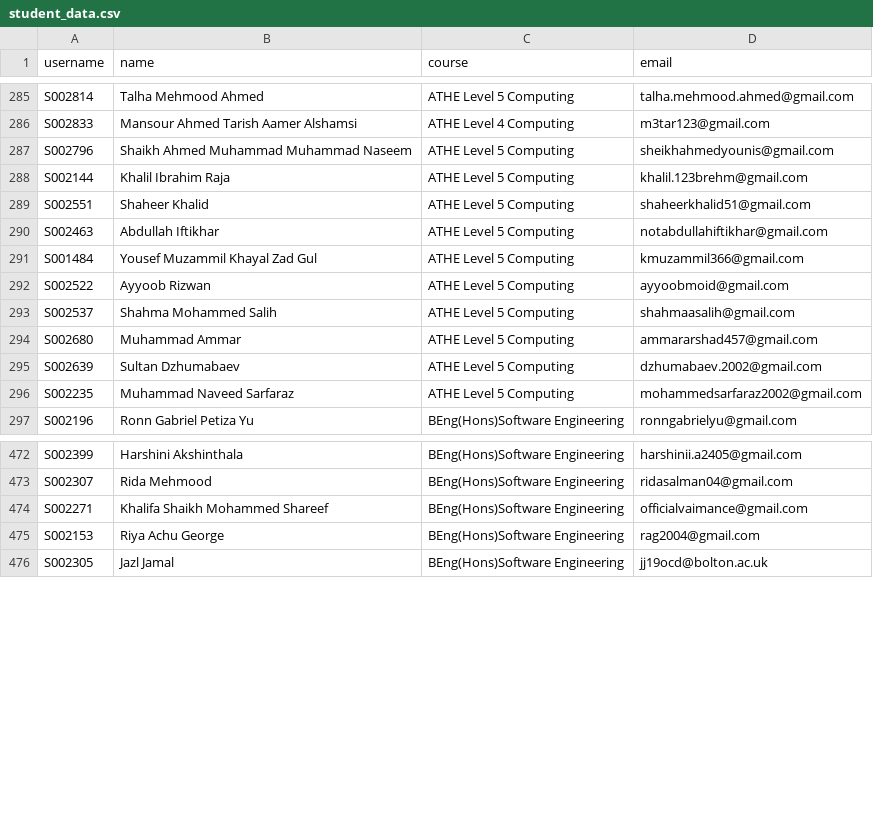
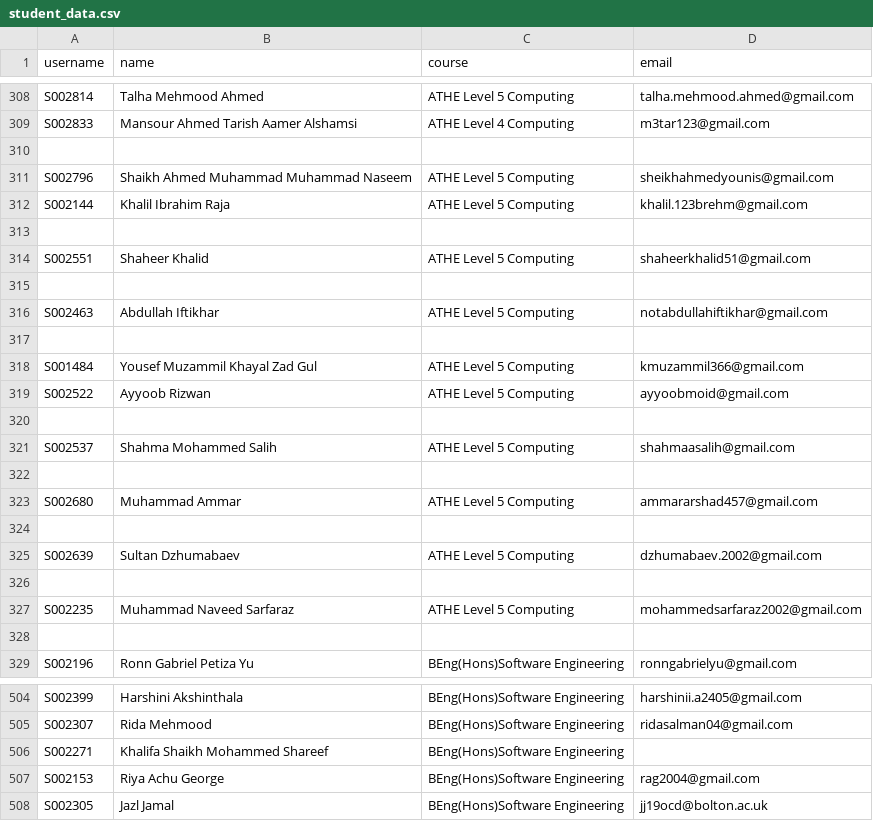
Before and after one commit to lemoninabag/winc-elections, a CSV file: student_data.csv, drawn as a sheet; only a part is shown, gaps mark what is left out; the diff covers the shown part only.

Commit message:
Changes to csv

```diff
--- a/student_data.csv
+++ b/student_data.csv
@@ -312 +310,2 @@ S002833,Mansour Ahmed Tarish Aamer Alshamsi,ATHE Level 4 Computing,"m3tar123@gma
+
 S002796,Shaikh Ahmed Muhammad Muhammad Naseem,ATHE Level 5 Computing,sheikhahmedyounis@gmail.com
@@ -314,0 +313 @@ S002144,Khalil Ibrahim Raja,ATHE Level 5 Computing,"khalil.123brehm@gmail.com
+
@@ -316,0 +315 @@ S002551,Shaheer Khalid,ATHE Level 5 Computing,"shaheerkhalid51@gmail.com
+
@@ -319 +317,2 @@ S002463,Abdullah Iftikhar,ATHE Level 5 Computing,"notabdullahiftikhar@gmail.com
+
 S001484,Yousef Muzammil Khayal Zad Gul,ATHE Level 5 Computing,kmuzammil366@gmail.com
@@ -321,0 +320 @@ S002522,Ayyoob Rizwan,ATHE Level 5 Computing,"ayyoobmoid@gmail.com
+
@@ -323,0 +322 @@ S002537,Shahma Mohammed Salih,ATHE Level 5 Computing,"shahmaasalih@gmail.com
+
@@ -325,0 +324 @@ S002680,Muhammad Ammar,ATHE Level 5 Computing,"ammararshad457@gmail.com
+
@@ -327,0 +326 @@ S002639,Sultan Dzhumabaev,ATHE Level 5 Computing,"dzhumabaev.2002@gmail.com
+
@@ -330 +328,2 @@ S002235,Muhammad Naveed Sarfaraz,ATHE Level 5 Computing,"mohammedsarfaraz2002@gm
+
 S002196,Ronn Gabriel Petiza Yu,BEng(Hons)Software Engineering,ronngabrielyu@gmail.com
@@ -506,3 +505,3 @@ S002399,Harshini Akshinthala,BEng(Hons)Software Engineering,harshinii.a2405@gmai
 S002307,Rida Mehmood,BEng(Hons)Software Engineering,ridasalman04@gmail.com
-S002271,Khalifa Shaikh Mohammed Shareef,BEng(Hons)Software Engineering,officialvaimance@gmail.com
+S002271,Khalifa Shaikh Mohammed Shareef,BEng(Hons)Software Engineering,
 S002153,Riya Achu George,BEng(Hons)Software Engineering,rag2004@gmail.com
```
Also changed, not shown: 23 added rows elsewhere in this file.
